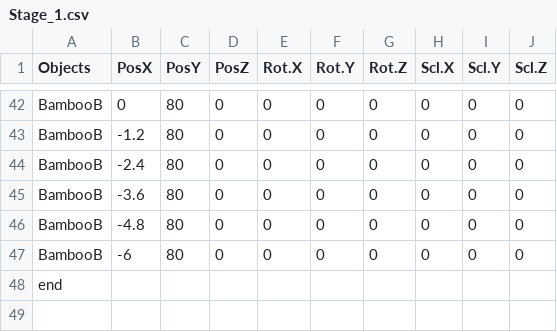
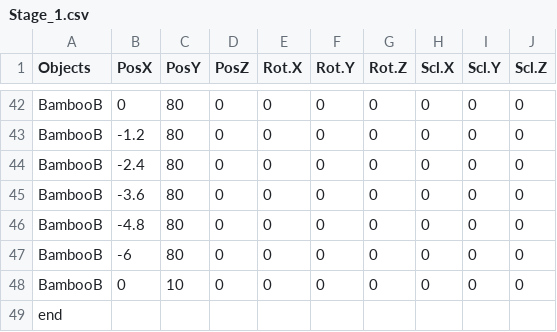
Before and after one commit to YamadaTsuyoshi/SterConnect, a CSV file: SimplSample026/media/CSV/Stage_1.csv, drawn as a sheet; only a part is shown, gaps mark what is left out; the diff names each change by its address in the sheet, - before the commit and + after, or states it on an @@ line.

```diff
--- a/SimplSample026/media/CSV/Stage_1.csv
+++ b/SimplSample026/media/CSV/Stage_1.csv
+row 48: BambooB | 0 | 10 | 0 | 0 | 0 | 0 | 0 | 0 | 0
```
Also changed, not shown: 4 other files.
